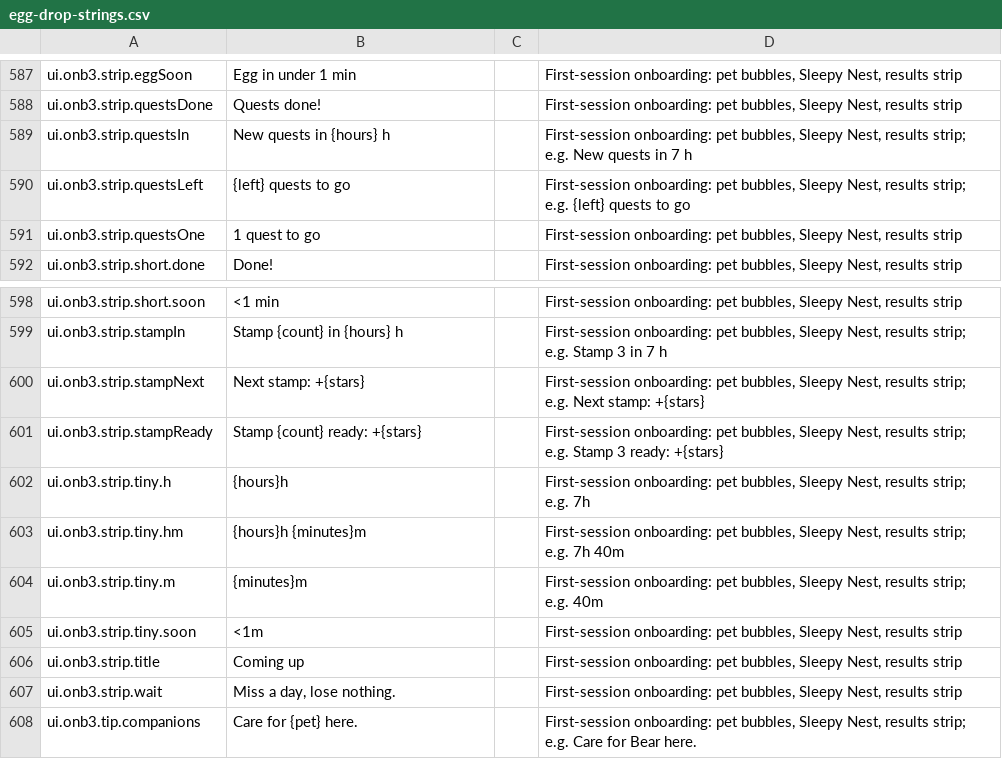
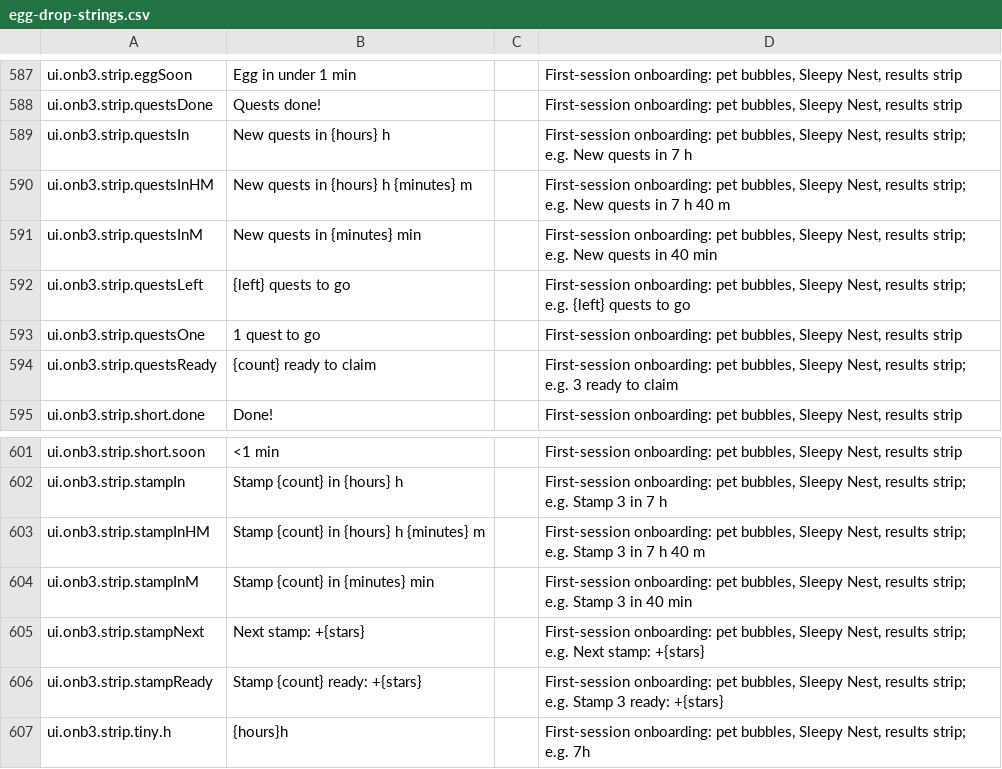
Before and after one commit to spoisseroux/egg-drop, a CSV file: assets/localization/egg-drop-strings.csv, drawn as a sheet; only a part is shown, gaps mark what is left out; the shorter side is filled out with more unchanged rows.

```diff
--- a/assets/localization/egg-drop-strings.csv
+++ b/assets/localization/egg-drop-strings.csv
@@ -590,4 +590,7 @@ ui.onb3.strip.questsDone,Quests done!,,"First-session onboarding: pet bubbles, S
 ui.onb3.strip.questsIn,New quests in {hours} h,,"First-session onboarding: pet bubbles, Sleepy Nest, results strip; e.g. New quests in 7 h"
+ui.onb3.strip.questsInHM,New quests in {hours} h {minutes} m,,"First-session onboarding: pet bubbles, Sleepy Nest, results strip; e.g. New quests in 7 h 40 m"
+ui.onb3.strip.questsInM,New quests in {minutes} min,,"First-session onboarding: pet bubbles, Sleepy Nest, results strip; e.g. New quests in 40 min"
 ui.onb3.strip.questsLeft,{left} quests to go,,"First-session onboarding: pet bubbles, Sleepy Nest, results strip; e.g. {left} quests to go"
 ui.onb3.strip.questsOne,1 quest to go,,"First-session onboarding: pet bubbles, Sleepy Nest, results strip"
+ui.onb3.strip.questsReady,{count} ready to claim,,"First-session onboarding: pet bubbles, Sleepy Nest, results strip; e.g. 3 ready to claim"
 ui.onb3.strip.short.done,Done!,,"First-session onboarding: pet bubbles, Sleepy Nest, results strip"
@@ -600,2 +603,4 @@ ui.onb3.strip.short.soon,<1 min,,"First-session onboarding: pet bubbles, Sleepy
 ui.onb3.strip.stampIn,Stamp {count} in {hours} h,,"First-session onboarding: pet bubbles, Sleepy Nest, results strip; e.g. Stamp 3 in 7 h"
+ui.onb3.strip.stampInHM,Stamp {count} in {hours} h {minutes} m,,"First-session onboarding: pet bubbles, Sleepy Nest, results strip; e.g. Stamp 3 in 7 h 40 m"
+ui.onb3.strip.stampInM,Stamp {count} in {minutes} min,,"First-session onboarding: pet bubbles, Sleepy Nest, results strip; e.g. Stamp 3 in 40 min"
 ui.onb3.strip.stampNext,Next stamp: +{stars},,"First-session onboarding: pet bubbles, Sleepy Nest, results strip; e.g. Next stamp: +{stars}"
```
Also changed, not shown: artifacts/localization/hardcoded-strings.csv, 5 other files.
